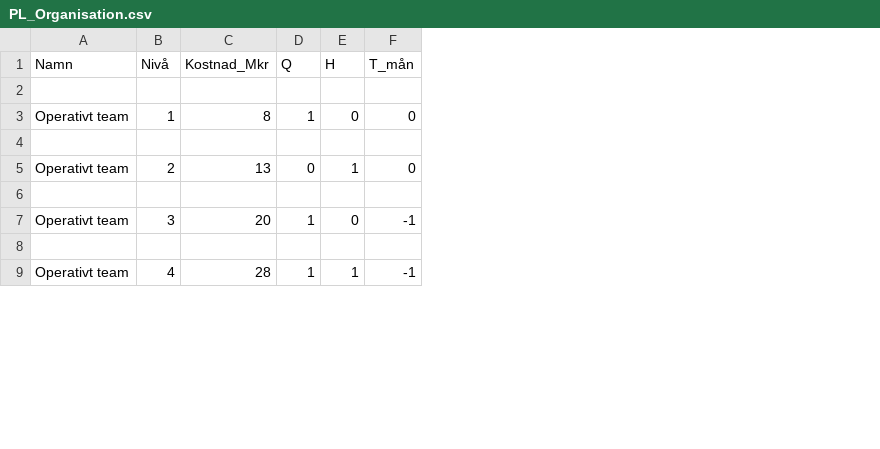
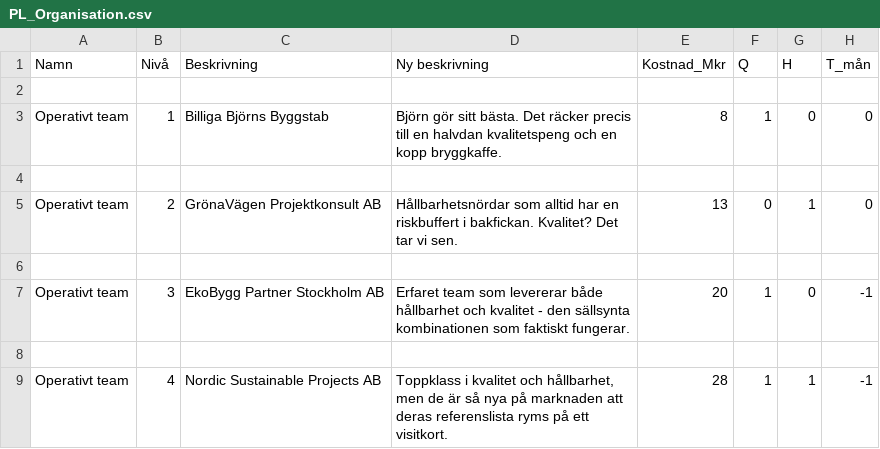
Before and after one commit to Knixlas/PMOPOLY, a CSV file: data/2_planering/PL_Organisation.csv, drawn as a sheet; only a part is shown; the diff names each change by its address in the sheet, - before the commit and + after, or states it on an @@ line.

```diff
--- a/data/2_planering/PL_Organisation.csv
+++ b/data/2_planering/PL_Organisation.csv
+column C (Beskrivning), rows 3-9: Billiga Björns Byggstab |  | GrönaVägen Projektkonsult AB |  | EkoBygg Partner Stockholm AB |  | Nordic Sustainable Projects AB
+column D (Ny beskrivning), rows 3-9: Björn gör sitt bästa. Det räcker precis till en halvdan kvalitetspeng och en kopp bryggkaffe. |  | Hållbarhetsnördar som alltid har en riskbuffert i bakfickan. Kvalitet? Det tar vi sen. |  | Erfaret team som levererar både hållbarhet och kvalitet - den sällsynta kombinationen som faktiskt fungerar. |  | Toppklass i kvalitet och hållbarhet, men de är så nya på marknaden att deras referenslista ryms på ett visitkort.
```
Also changed, not shown: data/1_projektutveckling/PU_projekt.csv.
